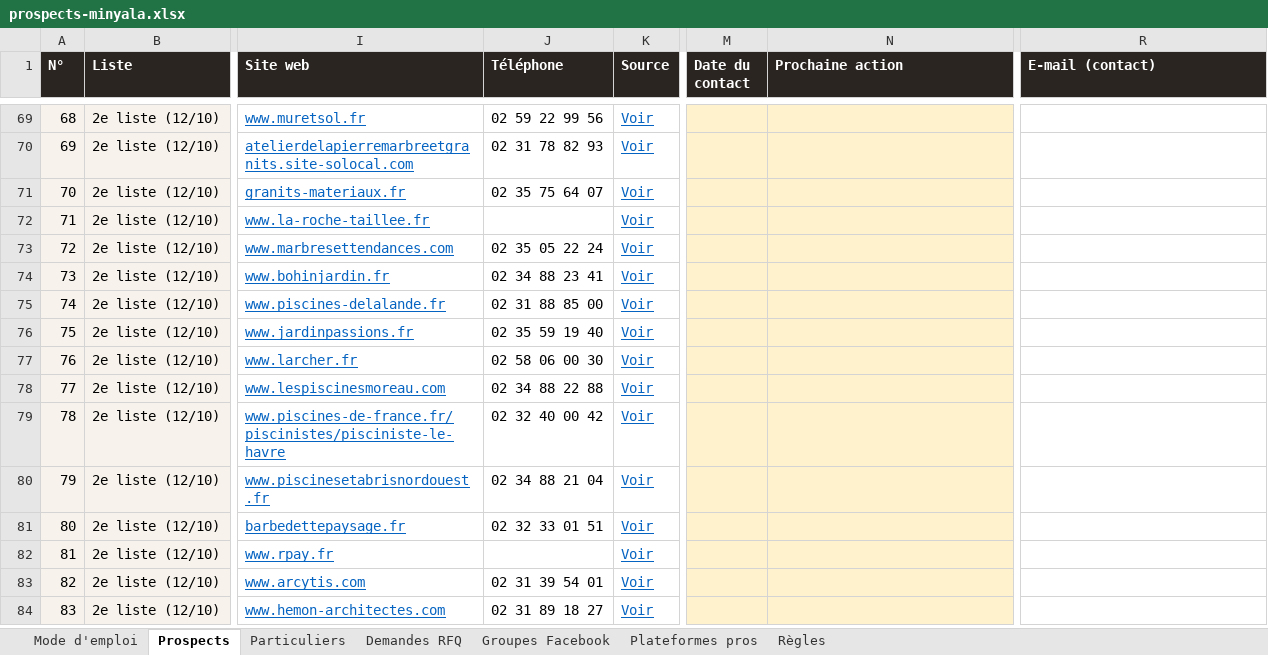
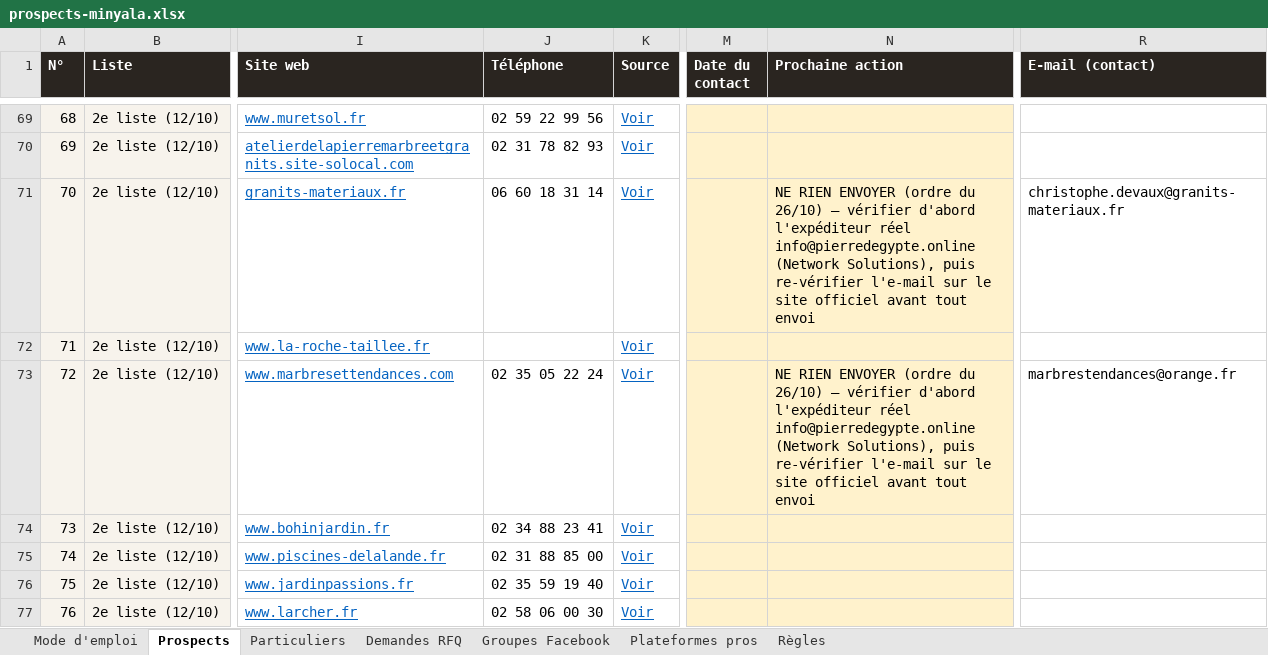
Before and after one commit to customerservice-dot/retreats-holidays-johanna, an Excel workbook: minyala/prospects-minyala.xlsx, sheet Prospects, drawn as a sheet; only a part is shown, gaps mark what is left out; the shorter side is filled out with more unchanged rows; values as stored, in another font and other column widths than the file's, no borders; the diff covers the shown part only; the diff names each change by its address in the sheet, - before the commit and + after, or states it on an @@ line.

```diff
--- a/minyala/prospects-minyala.xlsx (sheet Prospects)
+++ b/minyala/prospects-minyala.xlsx (sheet Prospects)
-J71 (Téléphone): 02 35 75 64 07
+J71 (Téléphone): 06 60 18 31 14
-N71 (Prochaine action): (empty)
+N71 (Prochaine action): NE RIEN ENVOYER (ordre du 26/10) — vérifier d'abord l'expéditeur réel info@pierredegypte.online (Network Solutions), puis re-vérifier l'e-mail sur le site officiel avant tout envoi
-R71 (E-mail (contact)): (empty)
+R71 (E-mail (contact)): christophe.devaux@granits-materiaux.fr
-N73 (Prochaine action): (empty)
+N73 (Prochaine action): NE RIEN ENVOYER (ordre du 26/10) — vérifier d'abord l'expéditeur réel info@pierredegypte.online (Network Solutions), puis re-vérifier l'e-mail sur le site officiel avant tout envoi
-R73 (E-mail (contact)): (empty)
+R73 (E-mail (contact)): marbrestendances@orange.fr
```
Also changed, not shown: 14 added rows and 14 removed rows elsewhere in this sheet, minyala/clients-potentiels.xlsx, 2 other files.
